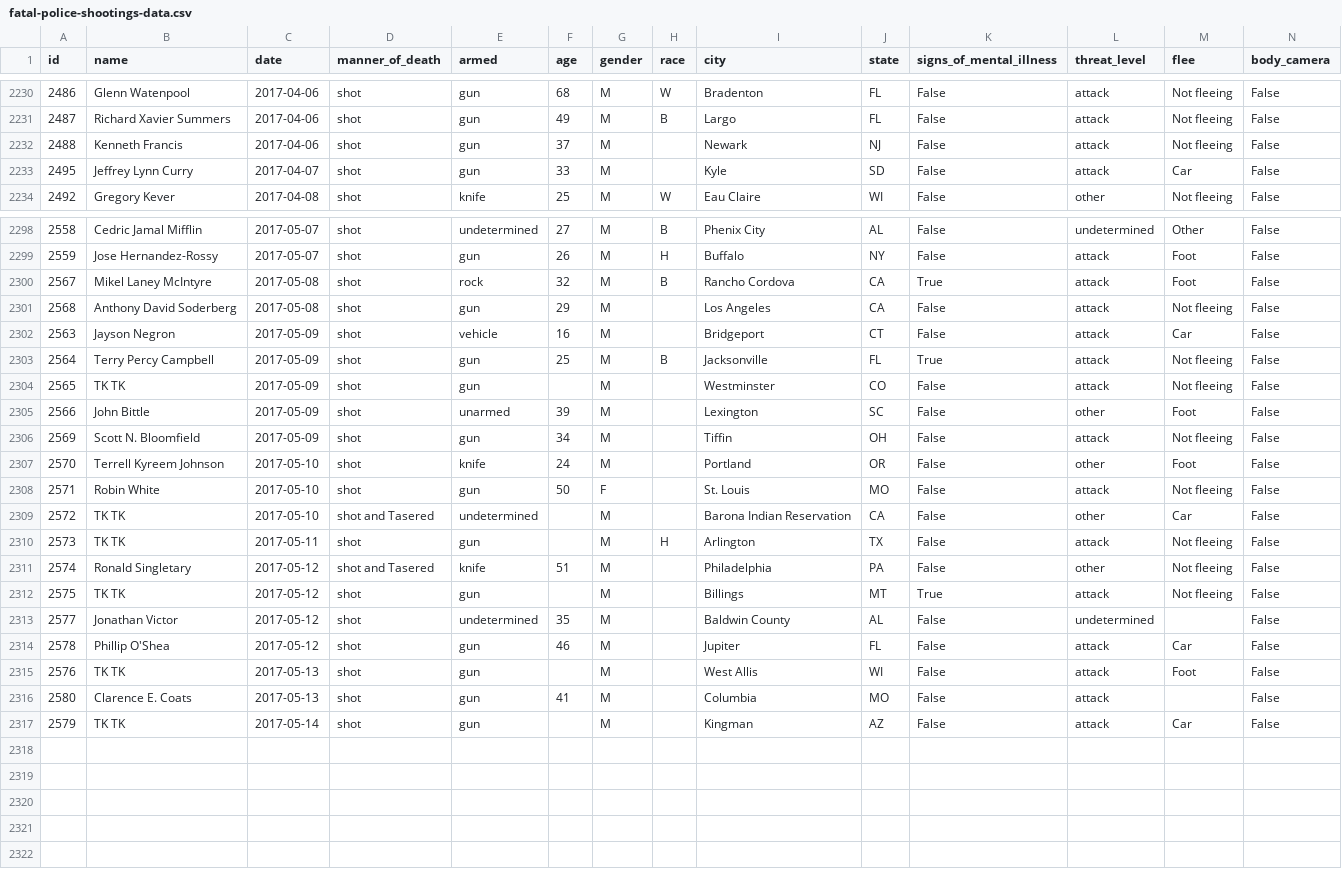
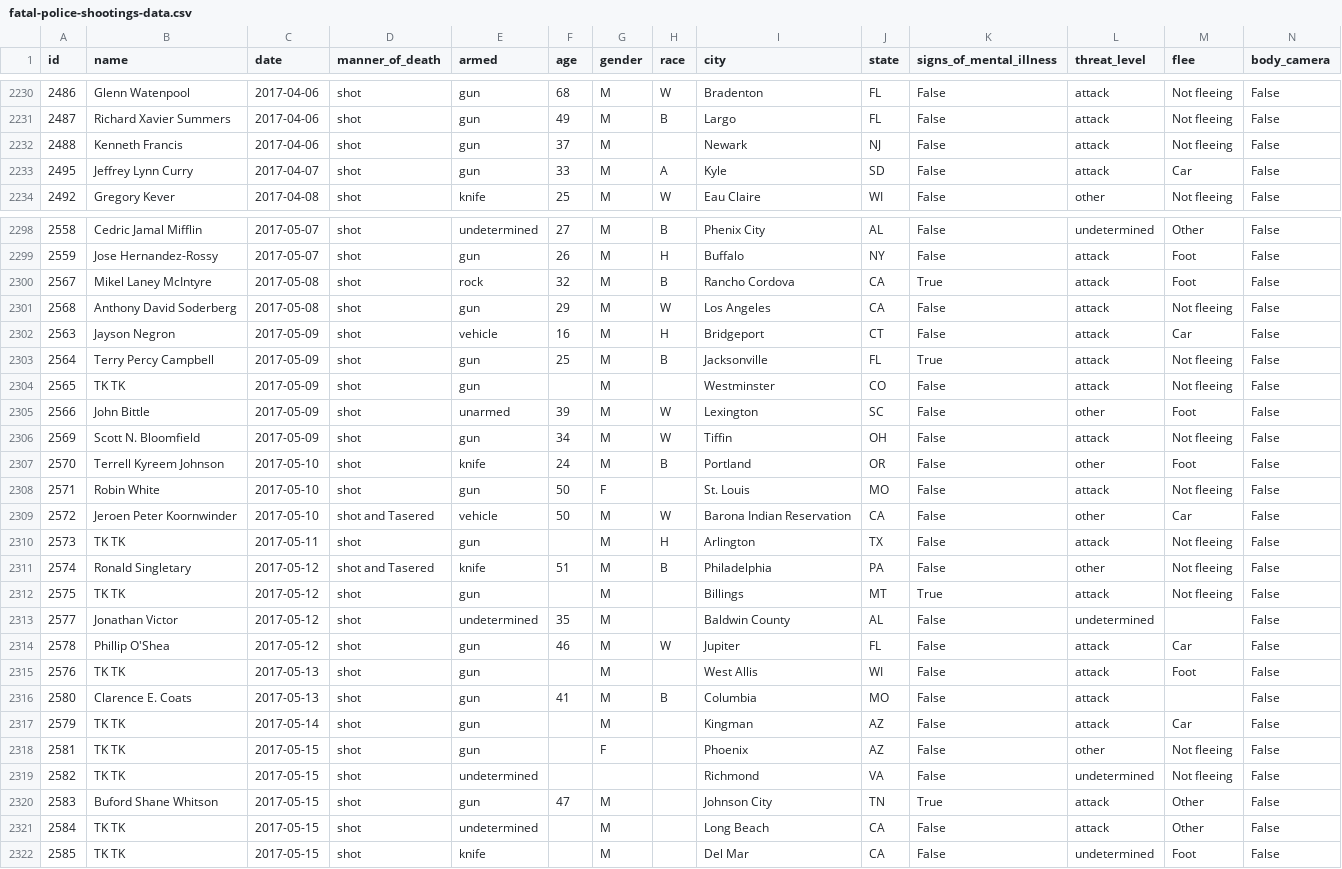
Before and after one commit to joshbegley/wapo-police-shootings, a CSV file: fatal-police-shootings-data.csv, drawn as a sheet; only a part is shown, gaps mark what is left out.

Commit message:
automatic updates

```diff
--- a/fatal-police-shootings-data.csv
+++ b/fatal-police-shootings-data.csv
@@ -2232,3 +2232,3 @@ id,name,date,manner_of_death,armed,age,gender,race,city,state,signs_of_mental_il
 2488,Kenneth Francis,2017-04-06,shot,gun,37,M,,Newark,NJ,False,attack,Not fleeing,False
-2495,Jeffrey Lynn Curry,2017-04-07,shot,gun,33,M,,Kyle,SD,False,attack,Car,False
+2495,Jeffrey Lynn Curry,2017-04-07,shot,gun,33,M,A,Kyle,SD,False,attack,Car,False
 2492,Gregory Kever,2017-04-08,shot,knife,25,M,W,Eau Claire,WI,False,other,Not fleeing,False
@@ -2300,18 +2300,23 @@ id,name,date,manner_of_death,armed,age,gender,race,city,state,signs_of_mental_il
 2567,Mikel Laney McIntyre,2017-05-08,shot,rock,32,M,B,Rancho Cordova,CA,True,attack,Foot,False
-2568,Anthony David Soderberg,2017-05-08,shot,gun,29,M,,Los Angeles,CA,False,attack,Not fleeing,False
-2563,Jayson Negron,2017-05-09,shot,vehicle,16,M,,Bridgeport,CT,False,attack,Car,False
+2568,Anthony David Soderberg,2017-05-08,shot,gun,29,M,W,Los Angeles,CA,False,attack,Not fleeing,False
+2563,Jayson Negron,2017-05-09,shot,vehicle,16,M,H,Bridgeport,CT,False,attack,Car,False
 2564,Terry Percy Campbell,2017-05-09,shot,gun,25,M,B,Jacksonville,FL,True,attack,Not fleeing,False
 2565,TK TK,2017-05-09,shot,gun,,M,,Westminster,CO,False,attack,Not fleeing,False
-2566,John Bittle,2017-05-09,shot,unarmed,39,M,,Lexington,SC,False,other,Foot,False
-2569,Scott N. Bloomfield,2017-05-09,shot,gun,34,M,,Tiffin,OH,False,attack,Not fleeing,False
-2570,Terrell Kyreem Johnson,2017-05-10,shot,knife,24,M,,Portland,OR,False,other,Foot,False
+2566,John Bittle,2017-05-09,shot,unarmed,39,M,W,Lexington,SC,False,other,Foot,False
+2569,Scott N. Bloomfield,2017-05-09,shot,gun,34,M,W,Tiffin,OH,False,attack,Not fleeing,False
+2570,Terrell Kyreem Johnson,2017-05-10,shot,knife,24,M,B,Portland,OR,False,other,Foot,False
 2571,Robin White,2017-05-10,shot,gun,50,F,,St. Louis,MO,False,attack,Not fleeing,False
-2572,TK TK,2017-05-10,shot and Tasered,undetermined,,M,,Barona Indian Reservation,CA,False,other,Car,False
+2572,Jeroen Peter Koornwinder,2017-05-10,shot and Tasered,vehicle,50,M,W,Barona Indian Reservation,CA,False,other,Car,False
 2573,TK TK,2017-05-11,shot,gun,,M,H,Arlington,TX,False,attack,Not fleeing,False
-2574,Ronald Singletary,2017-05-12,shot and Tasered,knife,51,M,,Philadelphia,PA,False,other,Not fleeing,False
+2574,Ronald Singletary,2017-05-12,shot and Tasered,knife,51,M,B,Philadelphia,PA,False,other,Not fleeing,False
 2575,TK TK,2017-05-12,shot,gun,,M,,Billings,MT,True,attack,Not fleeing,False
 2577,Jonathan Victor,2017-05-12,shot,undetermined,35,M,,Baldwin County,AL,False,undetermined,,False
-2578,Phillip O'Shea,2017-05-12,shot,gun,46,M,,Jupiter,FL,False,attack,Car,False
+2578,Phillip O'Shea,2017-05-12,shot,gun,46,M,W,Jupiter,FL,False,attack,Car,False
 2576,TK TK,2017-05-13,shot,gun,,M,,West Allis,WI,False,attack,Foot,False
-2580,Clarence E. Coats,2017-05-13,shot,gun,41,M,,Columbia,MO,False,attack,,False
+2580,Clarence E. Coats,2017-05-13,shot,gun,41,M,B,Columbia,MO,False,attack,,False
 2579,TK TK,2017-05-14,shot,gun,,M,,Kingman,AZ,False,attack,Car,False
+2581,TK TK,2017-05-15,shot,gun,,F,,Phoenix,AZ,False,other,Not fleeing,False
+2582,TK TK,2017-05-15,shot,undetermined,,,,Richmond,VA,False,undetermined,Not fleeing,False
+2583,Buford Shane Whitson,2017-05-15,shot,gun,47,M,,Johnson City,TN,True,attack,Other,False
+2584,TK TK,2017-05-15,shot,undetermined,,M,,Long Beach,CA,False,attack,Other,False
+2585,TK TK,2017-05-15,shot,knife,,M,,Del Mar,CA,False,undetermined,Foot,False
```
